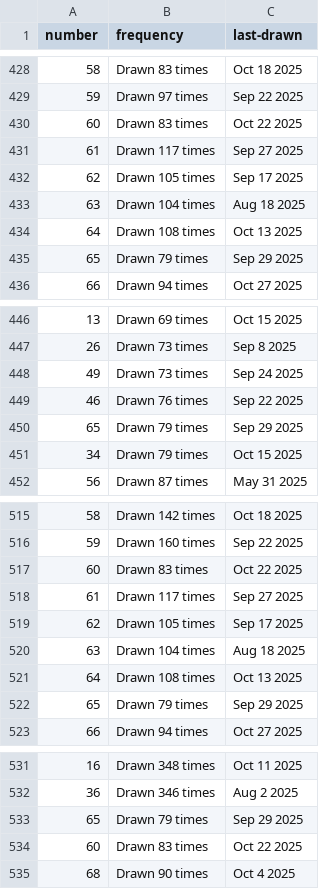
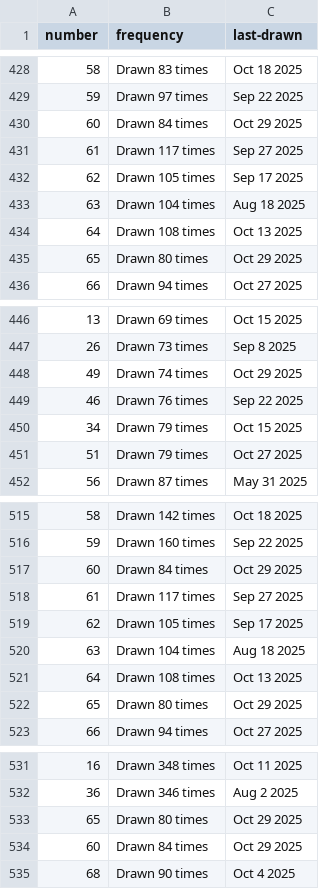
Before and after one commit to kv-hearst/powerball, a CSV file: data/main_ball.csv, drawn as a sheet; only a part is shown, gaps mark what is left out; the diff covers the shown part only.

```diff
--- a/data/main_ball.csv
+++ b/data/main_ball.csv
@@ -429,3 +429,3 @@ number,frequency,last-drawn
 59,Drawn 97 times,Sep 22 2025
-60,Drawn 83 times,Oct 22 2025
+60,Drawn 84 times,Oct 29 2025
 61,Drawn 117 times,Sep 27 2025
@@ -434,3 +434,3 @@ number,frequency,last-drawn
 64,Drawn 108 times,Oct 13 2025
-65,Drawn 79 times,Sep 29 2025
+65,Drawn 80 times,Oct 29 2025
 66,Drawn 94 times,Oct 27 2025
@@ -447,6 +447,6 @@ number,frequency,last-drawn
 26,Drawn 73 times,Sep 8 2025
-49,Drawn 73 times,Sep 24 2025
+49,Drawn 74 times,Oct 29 2025
 46,Drawn 76 times,Sep 22 2025
-65,Drawn 79 times,Sep 29 2025
 34,Drawn 79 times,Oct 15 2025
+51,Drawn 79 times,Oct 27 2025
 56,Drawn 87 times,May 31 2025
@@ -516,3 +516,3 @@ number,frequency,last-drawn
 59,Drawn 160 times,Sep 22 2025
-60,Drawn 83 times,Oct 22 2025
+60,Drawn 84 times,Oct 29 2025
 61,Drawn 117 times,Sep 27 2025
@@ -521,3 +521,3 @@ number,frequency,last-drawn
 64,Drawn 108 times,Oct 13 2025
-65,Drawn 79 times,Sep 29 2025
+65,Drawn 80 times,Oct 29 2025
 66,Drawn 94 times,Oct 27 2025
@@ -532,4 +532,4 @@ number,frequency,last-drawn
 36,Drawn 346 times,Aug 2 2025
-65,Drawn 79 times,Sep 29 2025
-60,Drawn 83 times,Oct 22 2025
+65,Drawn 80 times,Oct 29 2025
+60,Drawn 84 times,Oct 29 2025
 68,Drawn 90 times,Oct 4 2025
```
Also changed, not shown: 12 edited cells elsewhere in this file, data/main_ball_active.csv, data/main_ball_cleaned.csv, 4 other files.
